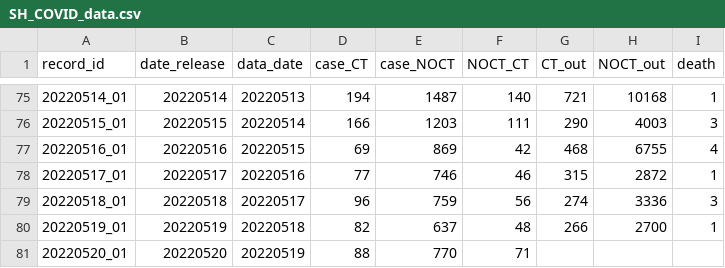
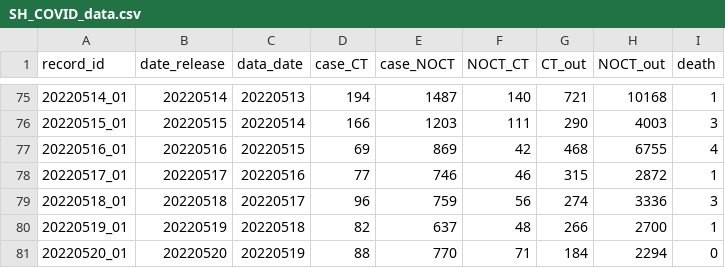
Before and after one commit to winyouc/jizhidao, a CSV file: SH_COVID_data.csv, drawn as a sheet; only a part is shown, gaps mark what is left out.

Commit message:
Update SH_COVID_data.csv
update 20220520

```diff
--- a/SH_COVID_data.csv
+++ b/SH_COVID_data.csv
@@ -80,2 +80,2 @@ record_id,date_release,data_date,case_CT,case_NOCT,NOCT_CT,CT_out,NOCT_out,death
 20220519_01,20220519,20220518,82,637,48,266,2700,1
-20220520_01,20220520,20220519,88,770,71,,,
+20220520_01,20220520,20220519,88,770,71,184,2294,0
```
